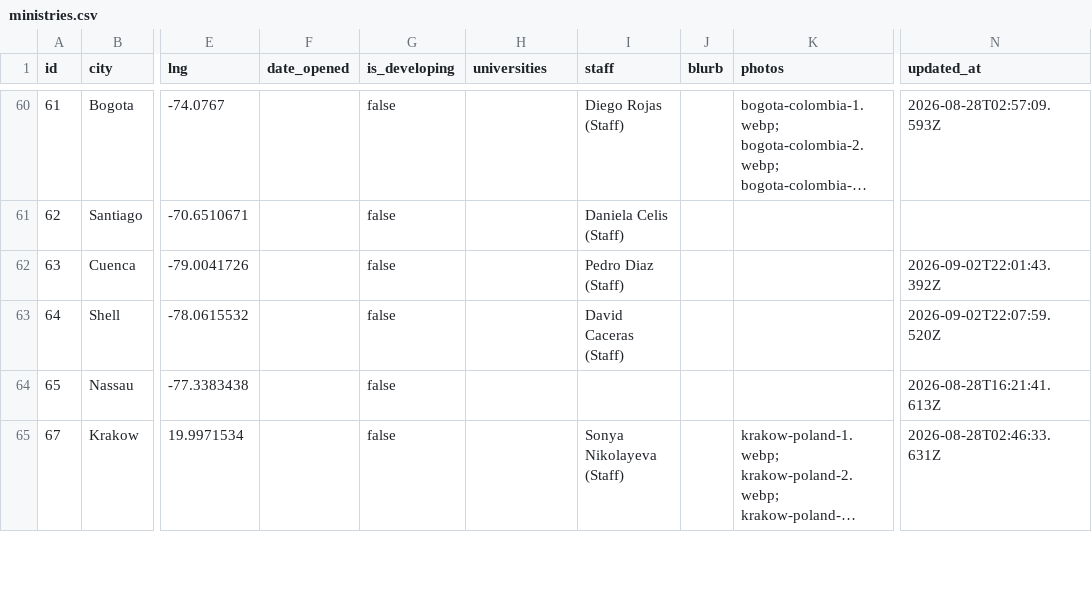
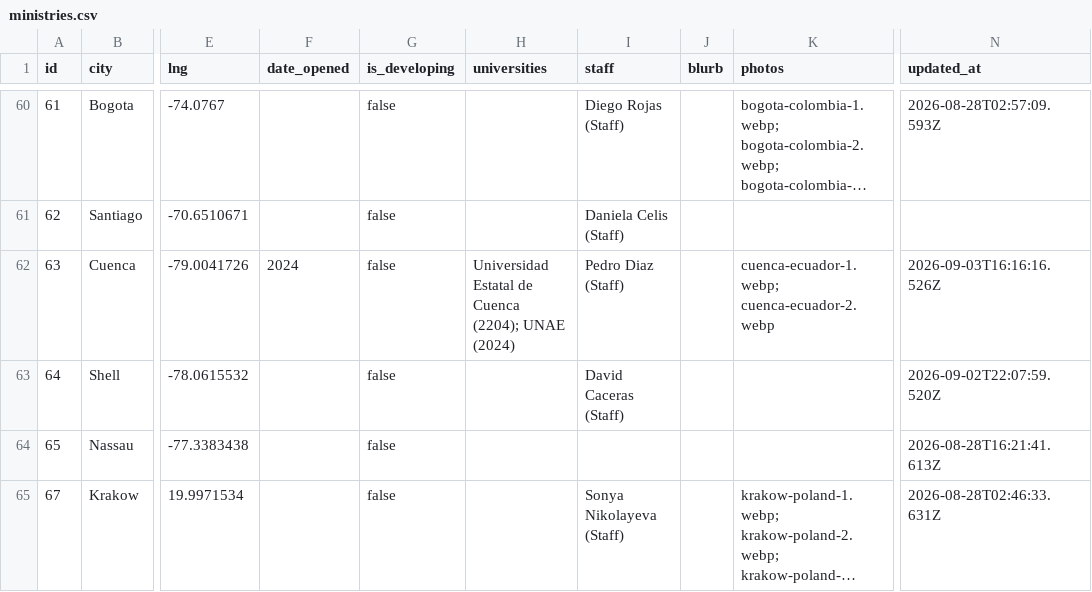
Before and after one commit to claydd218/younglife-university-map, a CSV file: data/ministries.csv, drawn as a sheet; only a part is shown, gaps mark what is left out; long unchanged cells end in …; the diff names each change by its address in the sheet, - before the commit and + after, or states it on an @@ line.

Commit message:
Update ministry: Cuenca, Ecuador

```diff
--- a/data/ministries.csv
+++ b/data/ministries.csv
-F62 (date_opened): (empty)
+F62 (date_opened): 2024
-H62 (universities): (empty)
+H62 (universities): Universidad Estatal de Cuenca (2204); UNAE (2024)
-K62 (photos): (empty)
+K62 (photos): cuenca-ecuador-1.webp; cuenca-ecuador-2.webp
-N62 (updated_at): 2026-09-02T22:01:43.392Z
+N62 (updated_at): 2026-09-03T16:16:16.526Z
```
